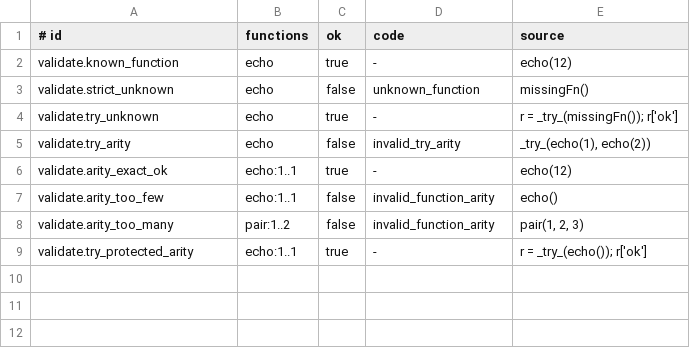
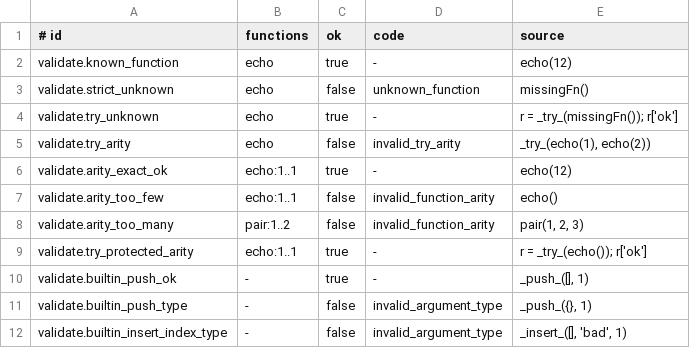
Before and after one commit to molobala/mevento-kt, a TSV file: conformance/v2_validation.tsv, drawn as a sheet; the diff names each change by its address in the sheet, - before the commit and + after, or states it on an @@ line.

```diff
--- a/conformance/v2_validation.tsv
+++ b/conformance/v2_validation.tsv
+row 10: validate.builtin_push_ok | - | true | - | _push_([], 1)
+row 11: validate.builtin_push_type | - | false | invalid_argument_type | _push_({}, 1)
+row 12: validate.builtin_insert_index_type | - | false | invalid_argument_type | _insert_([], 'bad', 1)
```
Also changed, not shown: conformance/v2_core.tsv, 3 other files.
